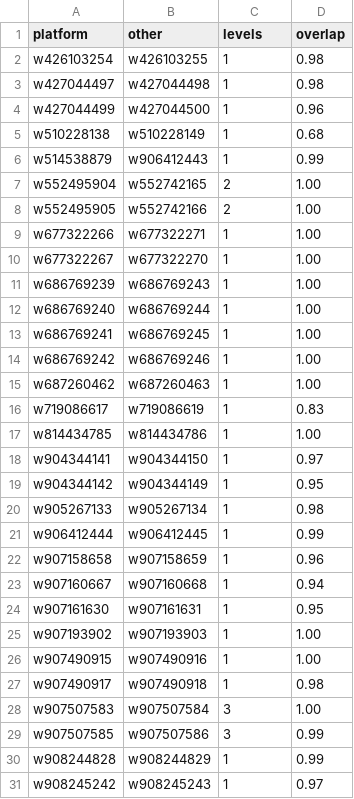
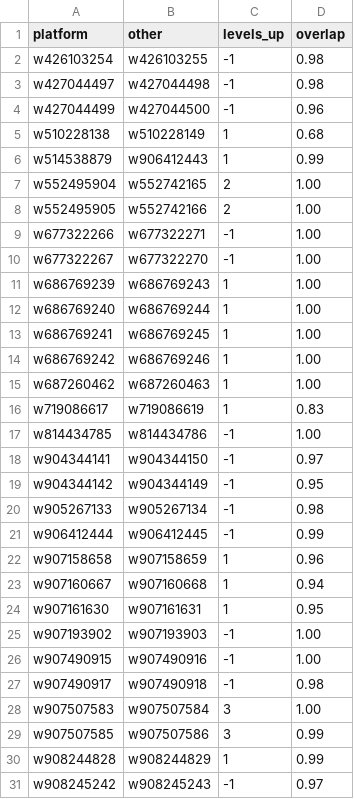
Before and after one commit to kkysen/mta-od-data, a CSV file: src/mta_od_data/ridership/stacked_platforms.csv, drawn as a sheet.

```diff
--- a/src/mta_od_data/ridership/stacked_platforms.csv
+++ b/src/mta_od_data/ridership/stacked_platforms.csv
@@ -1,5 +1,5 @@
-platform,other,levels,overlap
-w426103254,w426103255,1,0.98
-w427044497,w427044498,1,0.98
-w427044499,w427044500,1,0.96
+platform,other,levels_up,overlap
+w426103254,w426103255,-1,0.98
+w427044497,w427044498,-1,0.98
+w427044499,w427044500,-1,0.96
 w510228138,w510228149,1,0.68
@@ -8,4 +8,4 @@ w552495904,w552742165,2,1.00
 w552495905,w552742166,2,1.00
-w677322266,w677322271,1,1.00
-w677322267,w677322270,1,1.00
+w677322266,w677322271,-1,1.00
+w677322267,w677322270,-1,1.00
 w686769239,w686769243,1,1.00
@@ -16,7 +16,7 @@ w687260462,w687260463,1,1.00
 w719086617,w719086619,1,0.83
-w814434785,w814434786,1,1.00
-w904344141,w904344150,1,0.97
-w904344142,w904344149,1,0.95
-w905267133,w905267134,1,0.98
-w906412444,w906412445,1,0.99
+w814434785,w814434786,-1,1.00
+w904344141,w904344150,-1,0.97
+w904344142,w904344149,-1,0.95
+w905267133,w905267134,-1,0.98
+w906412444,w906412445,-1,0.99
 w907158658,w907158659,1,0.96
@@ -24,5 +24,5 @@ w907160667,w907160668,1,0.94
 w907161630,w907161631,1,0.95
-w907193902,w907193903,1,1.00
-w907490915,w907490916,1,1.00
-w907490917,w907490918,1,0.98
+w907193902,w907193903,-1,1.00
+w907490915,w907490916,-1,1.00
+w907490917,w907490918,-1,0.98
 w907507583,w907507584,3,1.00
@@ -30,2 +30,2 @@ w907507585,w907507586,3,0.99
 w908244828,w908244829,1,0.99
-w908245242,w908245243,1,0.97
+w908245242,w908245243,-1,0.97
```
Also changed, not shown: 3 other files.
